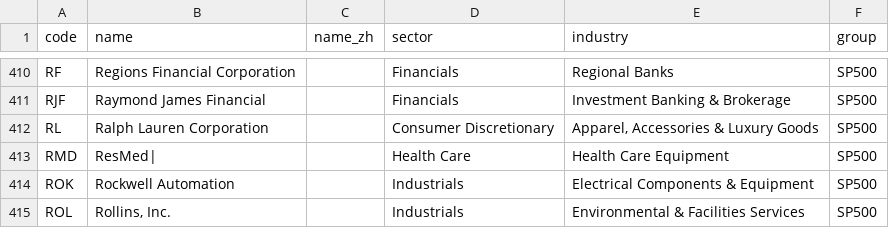
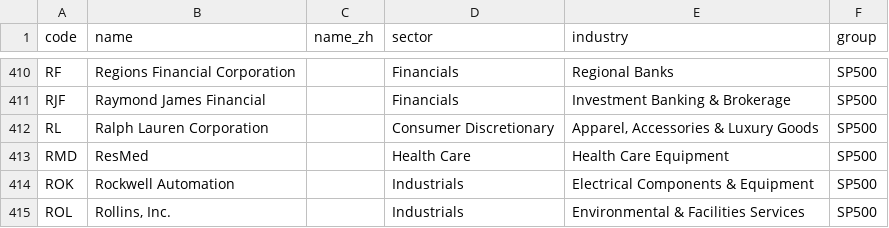
Before and after one commit to stevenhsiehsheng-ctrl/tw-stock-screener, a CSV file: data/usx/universe.csv, drawn as a sheet; only a part is shown, gaps mark what is left out.

```diff
--- a/data/usx/universe.csv
+++ b/data/usx/universe.csv
@@ -412,3 +412,3 @@ RJF,Raymond James Financial,,Financials,Investment Banking & Brokerage,SP500
 RL,Ralph Lauren Corporation,,Consumer Discretionary,"Apparel, Accessories & Luxury Goods",SP500
-RMD,ResMed|,,Health Care,Health Care Equipment,SP500
+RMD,ResMed,,Health Care,Health Care Equipment,SP500
 ROK,Rockwell Automation,,Industrials,Electrical Components & Equipment,SP500
```
Also changed, not shown: data/usx/fund.csv, 2 other files.
